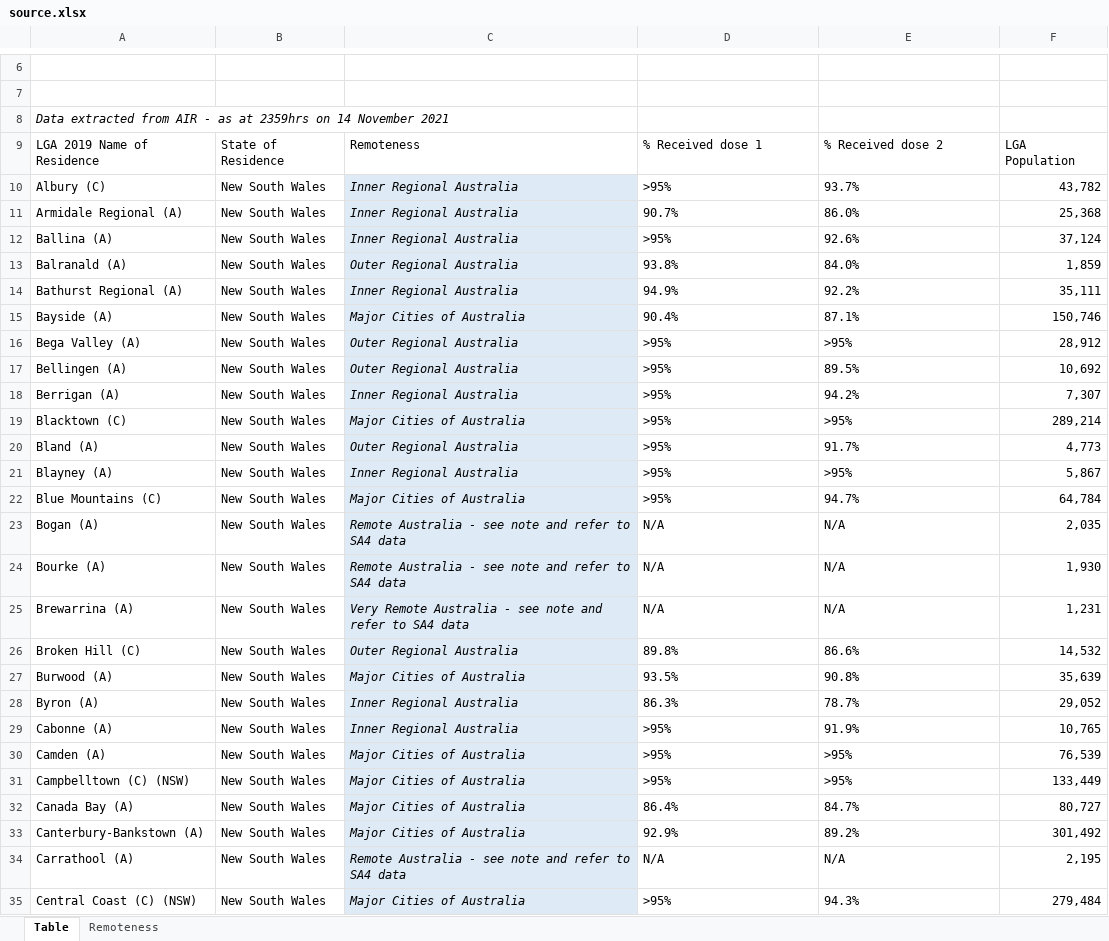
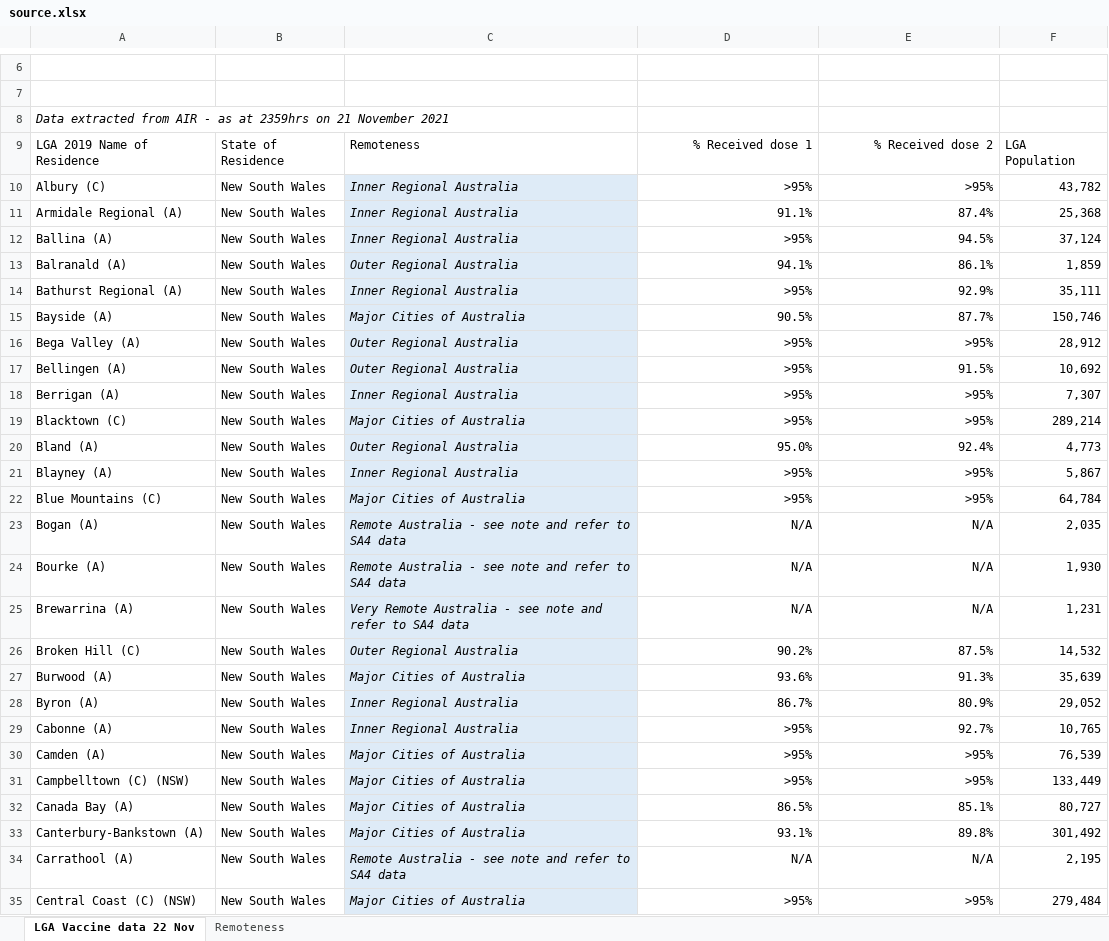
Before and after one commit to Booligoosh/covid19nsw, an Excel workbook: src/data/lga-vaccinations/source.xlsx, sheet LGA Vaccine data 22 Nov, drawn as a sheet; only a part is shown, gaps mark what is left out; values as stored, in another font and other column widths than the file's, no borders; conditional formats and table styles not drawn; the diff covers the shown part only; the diff names each change by its address in the sheet, - before the commit and + after, or states it on an @@ line.

Commit message:
Update council vaccinations data

```diff
--- a/src/data/lga-vaccinations/source.xlsx (sheet LGA Vaccine data 22 Nov)
+++ b/src/data/lga-vaccinations/source.xlsx (sheet LGA Vaccine data 22 Nov)
-sheet tab: Table
+sheet tab: LGA Vaccine data 22 Nov
-A8: …2359hrs on 14 November 2021
+A8: …2359hrs on 21 November 2021
-D9:E35 alignment: left
+D9:E35 alignment: right
-E10: 93.7%
+E10: >95%
-D11: 90.7%
+D11: 91.1%
-E11: 86.0%
+E11: 87.4%
-E12: 92.6%
+E12: 94.5%
-D13: 93.8%
+D13: 94.1%
-E13: 84.0%
+E13: 86.1%
-D14: 94.9%
+D14: >95%
-E14: 92.2%
+E14: 92.9%
-D15: 90.4%
+D15: 90.5%
-E15: 87.1%
+E15: 87.7%
-E17: 89.5%
+E17: 91.5%
-E18: 94.2%
+E18: >95%
-D20: >95%
+D20: 95.0%
-E20: 91.7%
+E20: 92.4%
-E22: 94.7%
+E22: >95%
-D26: 89.8%
+D26: 90.2%
-E26: 86.6%
+E26: 87.5%
-D27: 93.5%
+D27: 93.6%
-E27: 90.8%
+E27: 91.3%
-D28: 86.3%
+D28: 86.7%
-E28: 78.7%
+E28: 80.9%
-E29: 91.9%
+E29: 92.7%
-D32: 86.4%
+D32: 86.5%
-E32: 84.7%
+E32: 85.1%
-D33: 92.9%
+D33: 93.1%
-E33: 89.2%
+E33: 89.8%
-E35: 94.3%
+E35: >95%
```
Also changed, not shown: 563 edited cells and cell formats elsewhere in this sheet.
